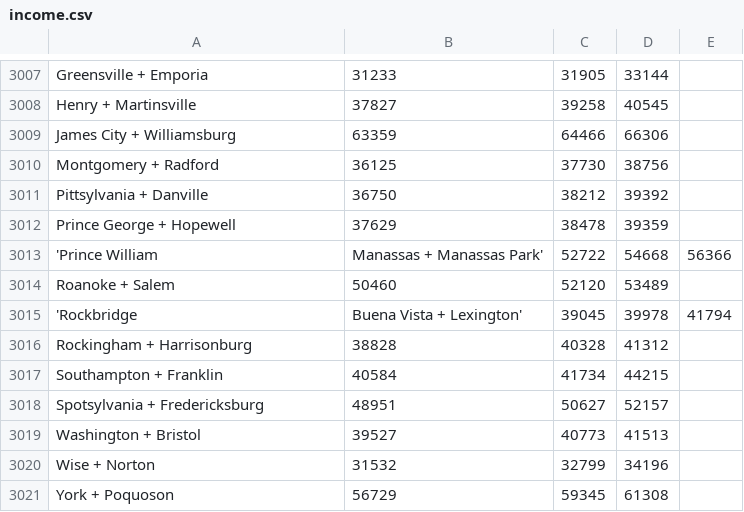
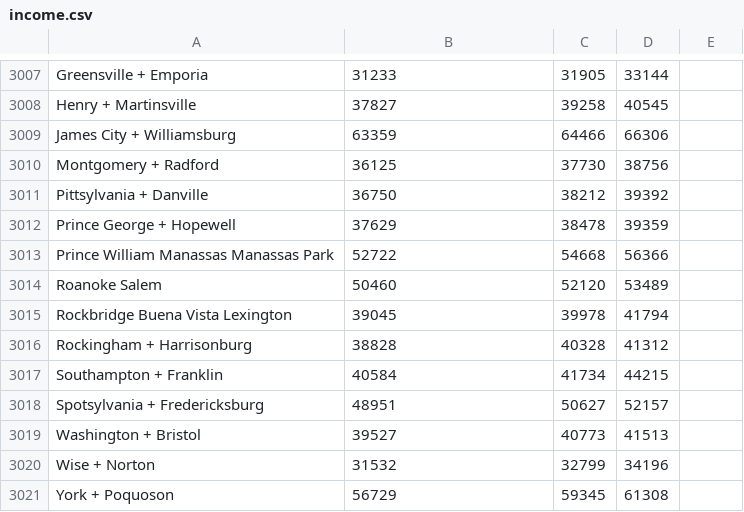
Before and after one commit to ayyucedemirbas/machine_learning_algorithms, a CSV file: datasets/income.csv, drawn as a sheet; only a part is shown, gaps mark what is left out.

Commit message:
Update income.csv

```diff
--- a/datasets/income.csv
+++ b/datasets/income.csv
@@ -3012,5 +3012,5 @@ Pittsylvania + Danville,36750,38212,39392
 Prince George + Hopewell,37629,38478,39359
-'Prince William, Manassas + Manassas Park',52722,54668,56366
-Roanoke + Salem,50460,52120,53489
-'Rockbridge, Buena Vista + Lexington',39045,39978,41794
+Prince William Manassas Manassas Park,52722,54668,56366
+Roanoke Salem,50460,52120,53489
+Rockbridge Buena Vista  Lexington,39045,39978,41794
 Rockingham + Harrisonburg,38828,40328,41312
```
